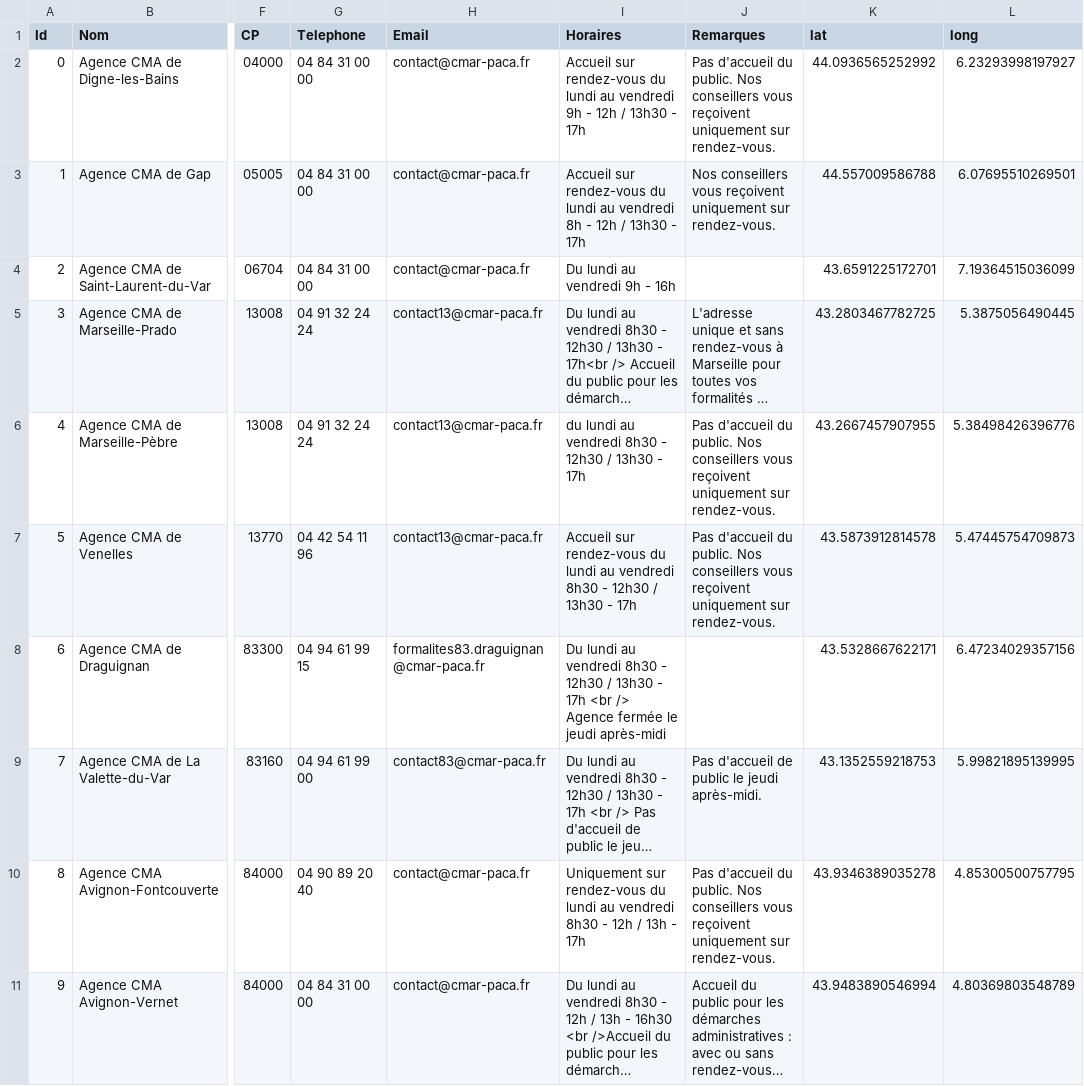
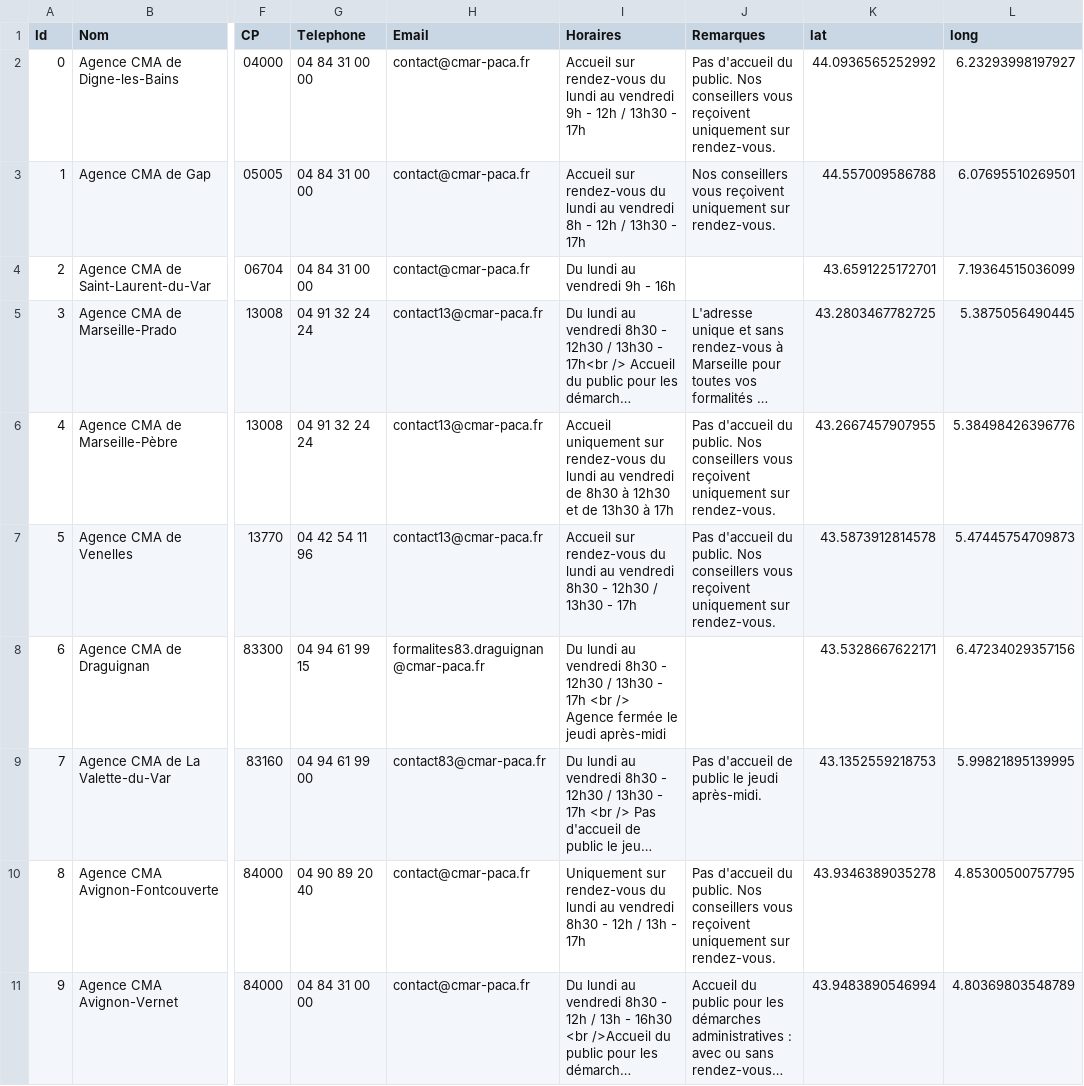
Before and after one commit to Devcmar/MAP-CMA-CFA, a CSV file: data/cma.csv, drawn as a sheet; only a part is shown, gaps mark what is left out; long unchanged cells end in …; the diff names each change by its address in the sheet, - before the commit and + after, or states it on an @@ line.

```diff
--- a/data/cma.csv
+++ b/data/cma.csv
-I6 (Horaires): du lundi au vendredi 8h30 - 12h30 / 13h30 - 17h
+I6 (Horaires): Accueil uniquement sur rendez-vous du lundi au vendredi de 8h30 à 12h30 et de 13h30 à 17h
```
Also changed, not shown: data/cfa.csv, 1 other file.
